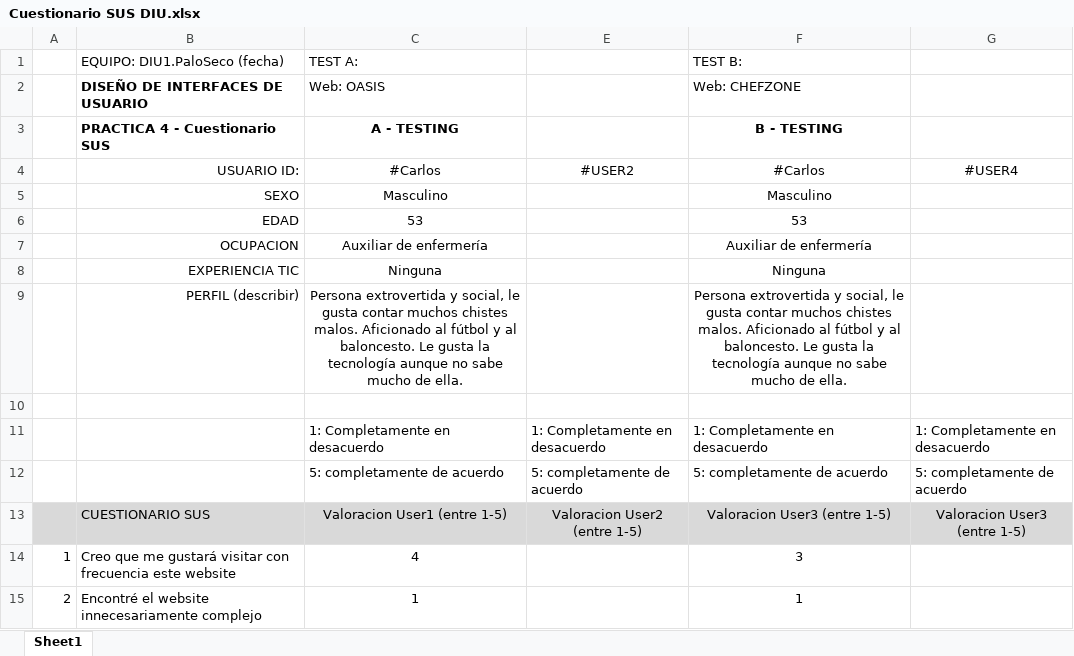
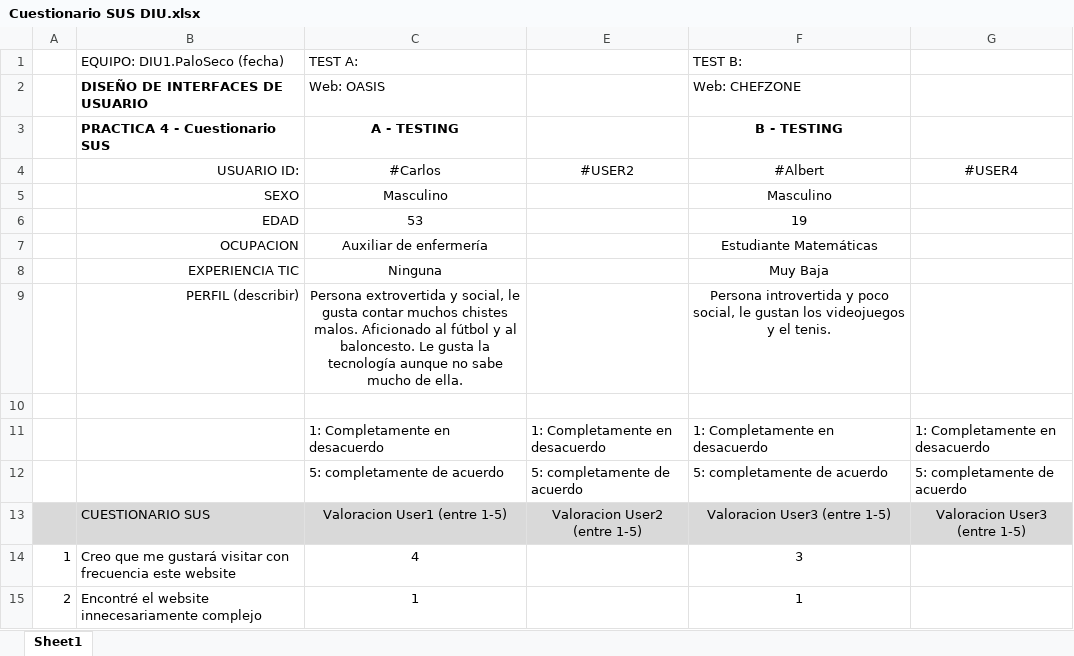
Before and after one commit to DIU1-PaloSeco/DIU, an Excel workbook: P4/Cuestionario SUS DIU.xlsx, sheet Sheet1, drawn as a sheet; only a part is shown; values as stored, in another font and other column widths than the file's, no borders; conditional formats not drawn; the diff names each change by its address in the sheet, - before the commit and + after, or states it on an @@ line.

```diff
--- a/P4/Cuestionario SUS DIU.xlsx (sheet Sheet1)
+++ b/P4/Cuestionario SUS DIU.xlsx (sheet Sheet1)
-F4: #Carlos
+F4: #Albert
-F6: 53
+F6: 19
-F7: Auxiliar de enfermería
+F7: Estudiante Matemáticas
-F8: Ninguna
+F8: Muy Baja
-F9: Persona extrovertida y social, le gusta contar muchos chistes malos. Aficionado al fútbol y al baloncesto. Le gusta la tecnología aunque no sabe mucho de ella.
+F9: Persona introvertida y poco social, le gustan los videojuegos y el tenis.
```
Also changed, not shown: 1 other file.
